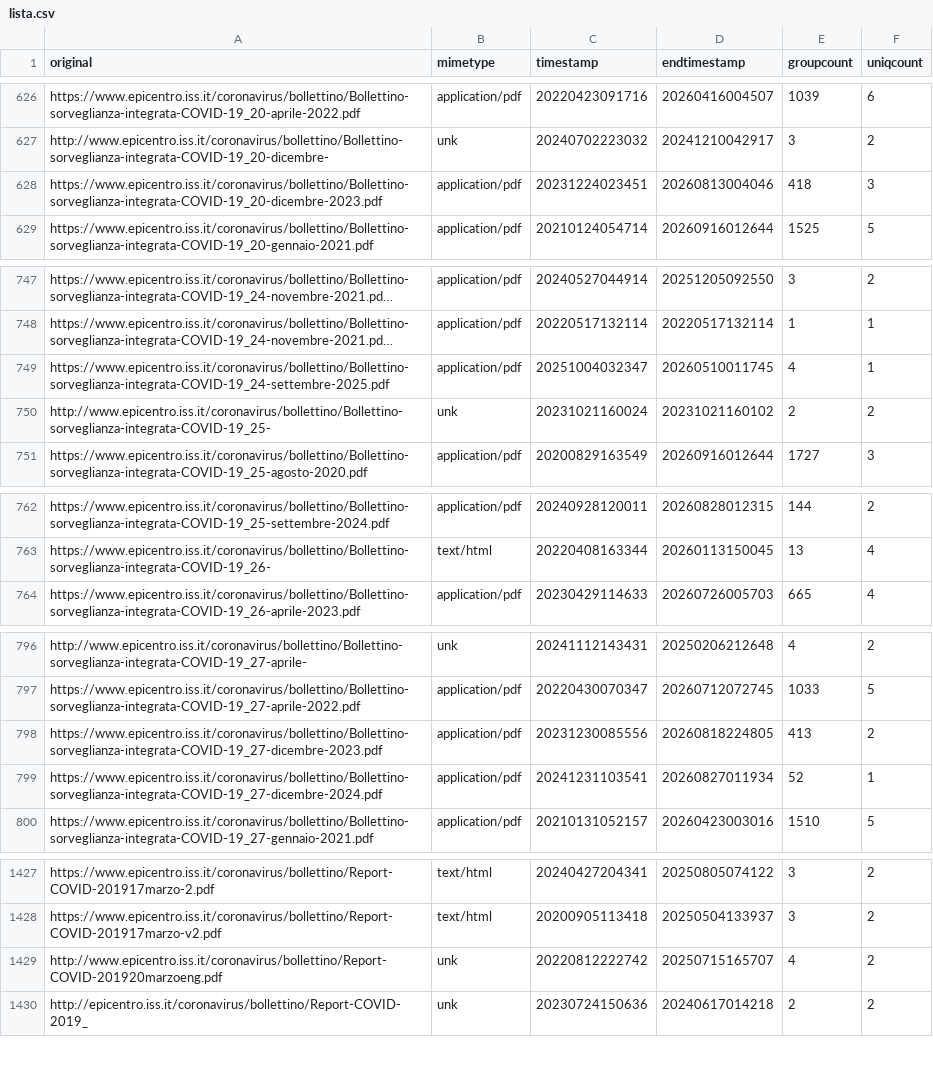
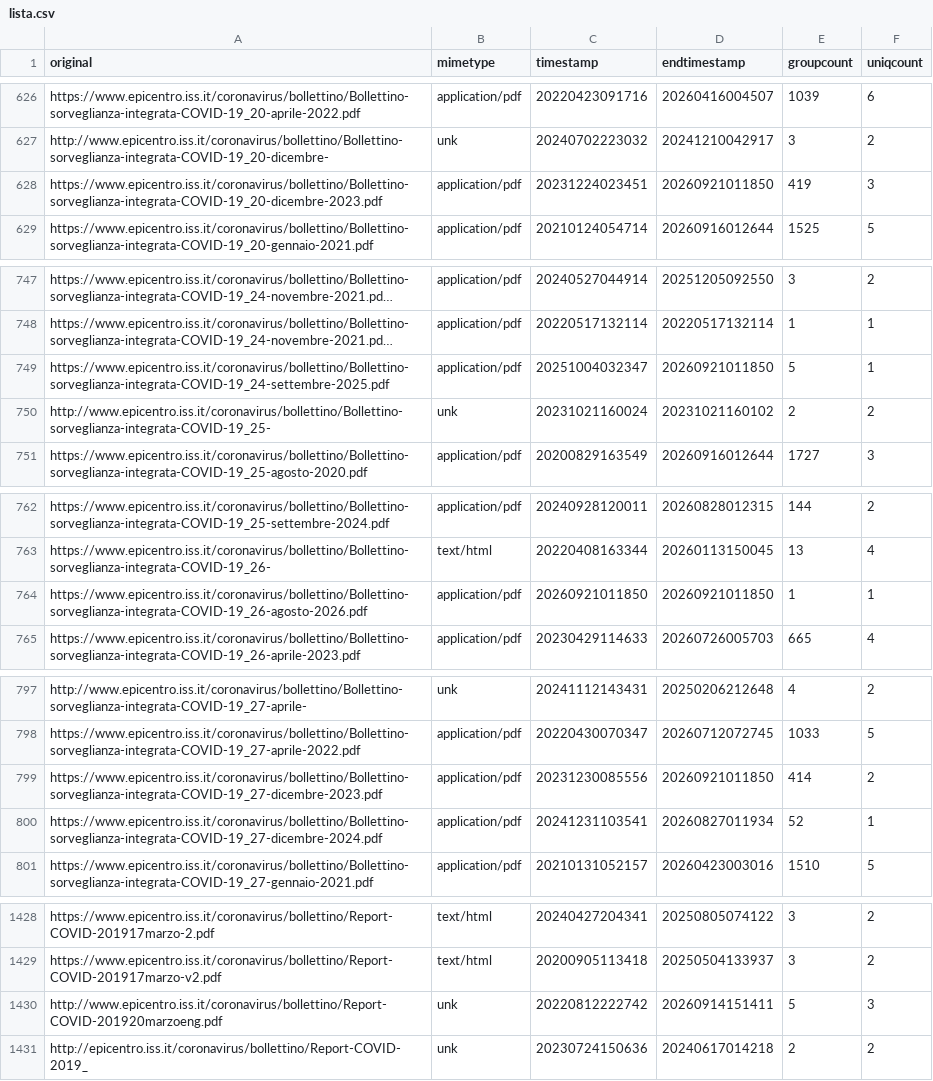
Before and after one commit to ondata/datiBeneComuneMonitoraggio, a CSV file: catalogo/sorveglianzaIntegrata/script/processing/lista.csv, drawn as a sheet; only a part is shown, gaps mark what is left out; long unchanged cells end in …; addresses are those after the commit; the diff covers the shown part only; the diff names each change by its address in the sheet, - before the commit and + after, or states it on an @@ line.

```diff
--- a/catalogo/sorveglianzaIntegrata/script/processing/lista.csv
+++ b/catalogo/sorveglianzaIntegrata/script/processing/lista.csv
-D628 (endtimestamp): 20260813004046
+D628 (endtimestamp): 20260921011850
-E628 (groupcount): 418
+E628 (groupcount): 419
-D749 (endtimestamp): 20260510011745
+D749 (endtimestamp): 20260921011850
-E749 (groupcount): 4
+E749 (groupcount): 5
+row 764: https://www.epicentro.iss.it/coronavirus/bollettino/Bollettino-sorveglianza-integrata-COVID-19_26-agosto-2026.pdf | application/pdf | 20260921011850 | 20260921011850 | 1 | 1
-D799 (endtimestamp): 20260818224805
+D799 (endtimestamp): 20260921011850
-E799 (groupcount): 413
+E799 (groupcount): 414
-D1430 (endtimestamp): 20250715165707
+D1430 (endtimestamp): 20260914151411
-E1430 (groupcount): 4
+E1430 (groupcount): 5
-F1430 (uniqcount): 2
+F1430 (uniqcount): 3
```
Also changed, not shown: 4 edited cells elsewhere in this file, catalogo/sorveglianzaIntegrata/output/sorveglianzaIntegrata.csv, 1 other file.
